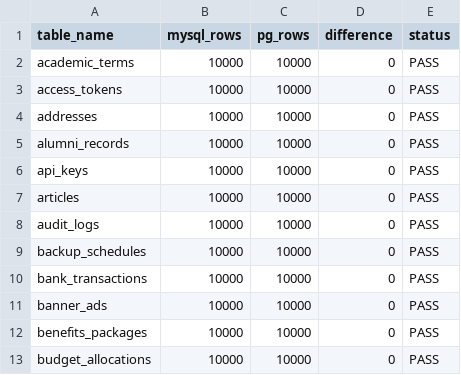
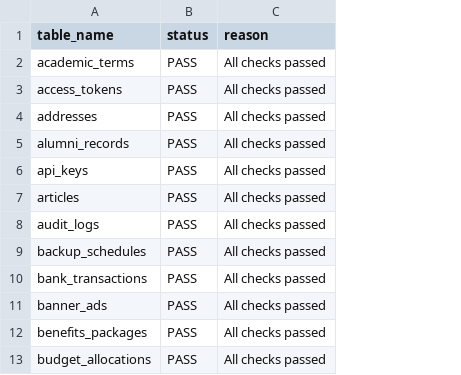
Before and after one commit to ankitydv12/MigrationProject, a CSV file: reports/validation_report.csv, drawn as a sheet; only a part is shown; removed rows and columns are numbered as before the commit, all else as after; the diff names each change by its address in the sheet, - before the commit and + after, or states it on an @@ line.

```diff
--- a/reports/validation_report.csv
+++ b/reports/validation_report.csv
-column B (mysql_rows), rows 2-13: all 10000
-column C (pg_rows), rows 2-13: all 10000
-column D (difference), rows 2-13: all 0
+column C (reason), rows 2-13: all All checks passed
```
Also changed, not shown: 7 other files.
